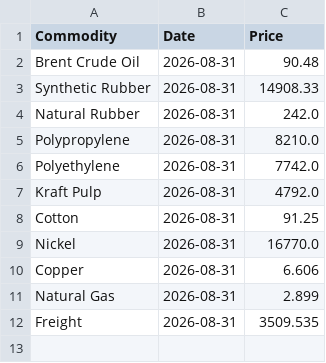
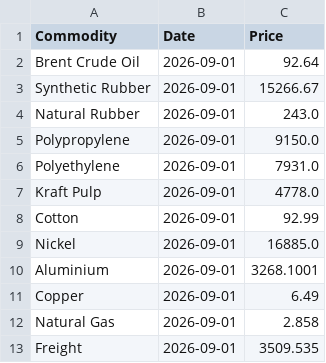
Before and after one commit to NWLPSDataReporting/commodity-tracker, a CSV file: Commodities_Daily.csv, drawn as a sheet.

```diff
--- a/Commodities_Daily.csv
+++ b/Commodities_Daily.csv
@@ -1,12 +1,13 @@
 Commodity,Date,Price
-Brent Crude Oil,2026-08-31,90.48
-Synthetic Rubber,2026-08-31,14908.33
-Natural Rubber,2026-08-31,242.0
-Polypropylene,2026-08-31,8210.0
-Polyethylene,2026-08-31,7742.0
-Kraft Pulp,2026-08-31,4792.0
-Cotton,2026-08-31,91.25
-Nickel,2026-08-31,16770.0
-Copper,2026-08-31,6.606
-Natural Gas,2026-08-31,2.899
-Freight,2026-08-31,3509.535
+Brent Crude Oil,2026-09-01,92.64
+Synthetic Rubber,2026-09-01,15266.67
+Natural Rubber,2026-09-01,243.0
+Polypropylene,2026-09-01,9150.0
+Polyethylene,2026-09-01,7931.0
+Kraft Pulp,2026-09-01,4778.0
+Cotton,2026-09-01,92.99
+Nickel,2026-09-01,16885.0
+Aluminium,2026-09-01,3268.1001
+Copper,2026-09-01,6.49
+Natural Gas,2026-09-01,2.858
+Freight,2026-09-01,3509.535
```
